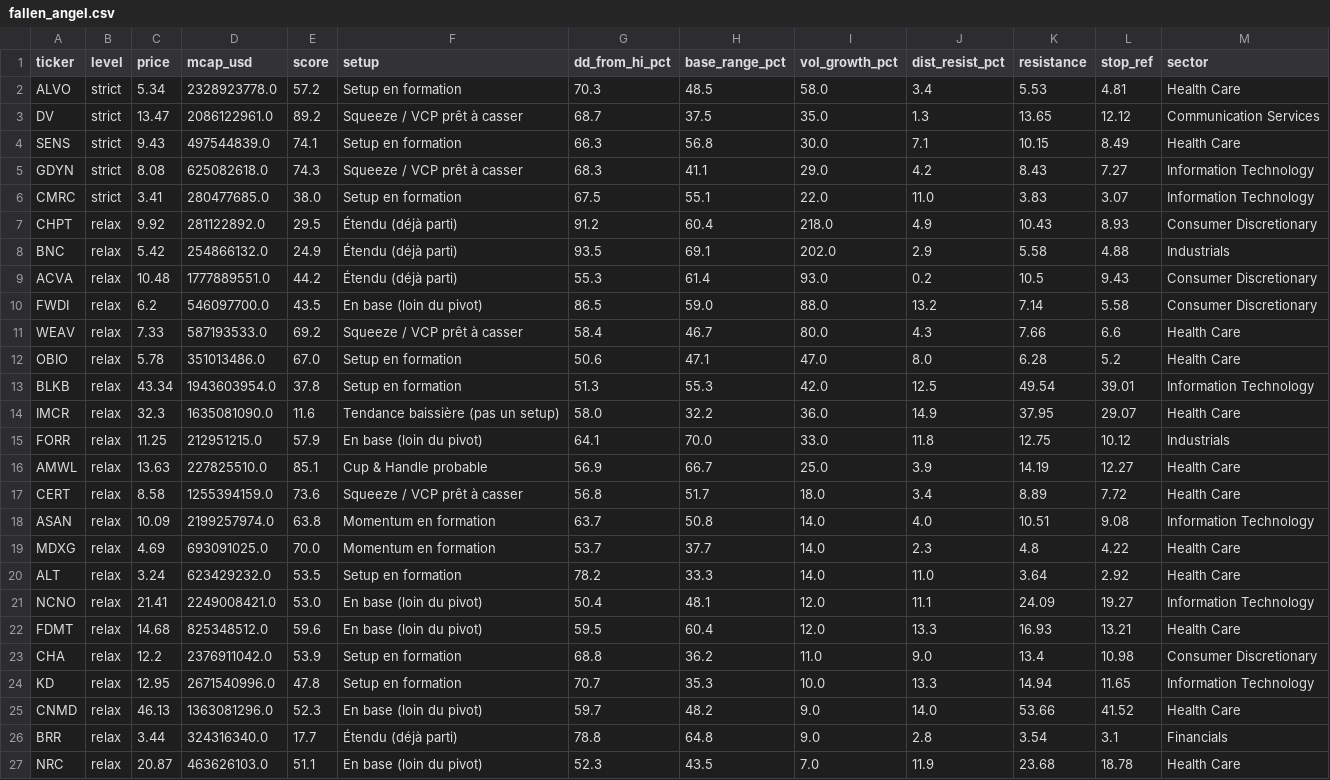
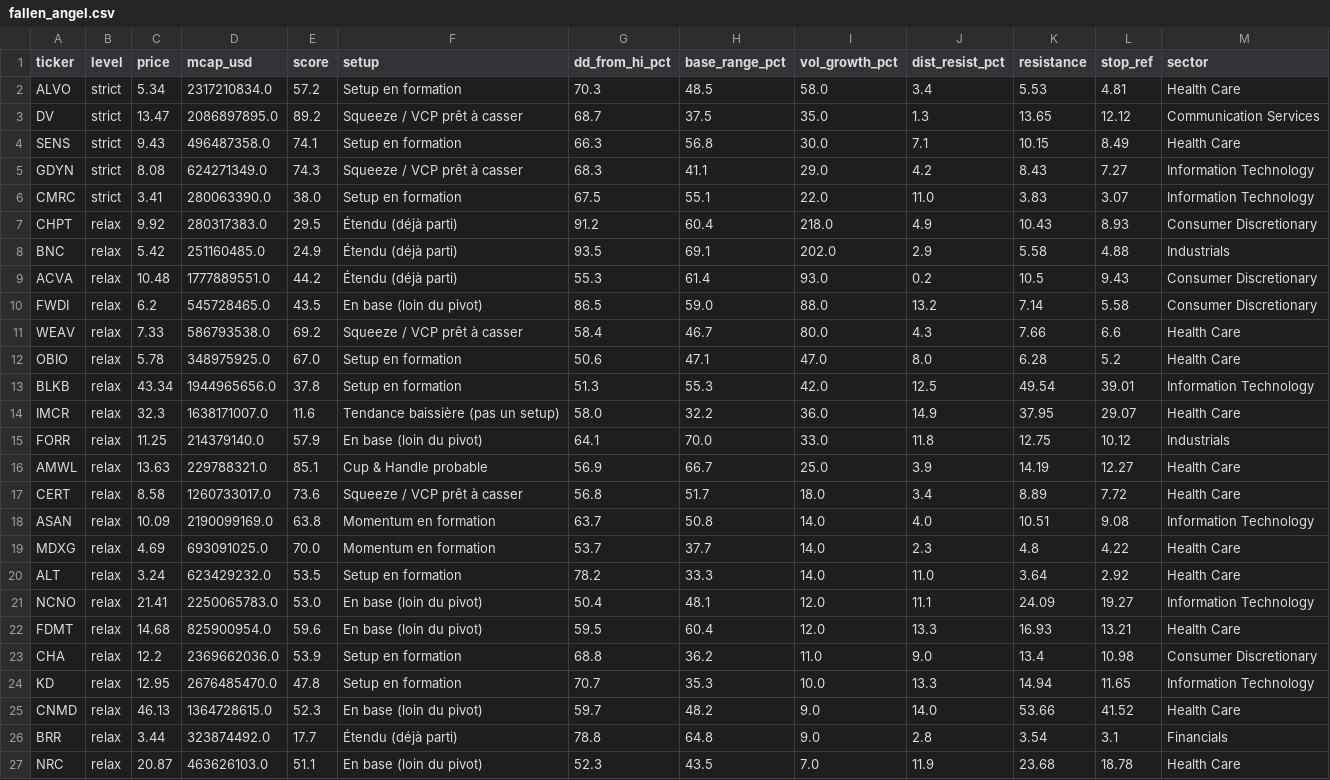
Before and after one commit to ArnaudVarela/TradingScan, a CSV file: dashboard/public/fallen_angel.csv, drawn as a sheet.

```diff
--- a/dashboard/public/fallen_angel.csv
+++ b/dashboard/public/fallen_angel.csv
@@ -1,27 +1,27 @@
 ticker,level,price,mcap_usd,score,setup,dd_from_hi_pct,base_range_pct,vol_growth_pct,dist_resist_pct,resistance,stop_ref,sector
-ALVO,strict,5.34,2328923778.0,57.2,Setup en formation,70.3,48.5,58.0,3.4,5.53,4.81,Health Care
-DV,strict,13.47,2086122961.0,89.2,Squeeze / VCP prêt à casser,68.7,37.5,35.0,1.3,13.65,12.12,Communication Services
-SENS,strict,9.43,497544839.0,74.1,Setup en formation,66.3,56.8,30.0,7.1,10.15,8.49,Health Care
-GDYN,strict,8.08,625082618.0,74.3,Squeeze / VCP prêt à casser,68.3,41.1,29.0,4.2,8.43,7.27,Information Technology
-CMRC,strict,3.41,280477685.0,38.0,Setup en formation,67.5,55.1,22.0,11.0,3.83,3.07,Information Technology
-CHPT,relax,9.92,281122892.0,29.5,Étendu (déjà parti),91.2,60.4,218.0,4.9,10.43,8.93,Consumer Discretionary
-BNC,relax,5.42,254866132.0,24.9,Étendu (déjà parti),93.5,69.1,202.0,2.9,5.58,4.88,Industrials
+ALVO,strict,5.34,2317210834.0,57.2,Setup en formation,70.3,48.5,58.0,3.4,5.53,4.81,Health Care
+DV,strict,13.47,2086897895.0,89.2,Squeeze / VCP prêt à casser,68.7,37.5,35.0,1.3,13.65,12.12,Communication Services
+SENS,strict,9.43,496487358.0,74.1,Setup en formation,66.3,56.8,30.0,7.1,10.15,8.49,Health Care
+GDYN,strict,8.08,624271349.0,74.3,Squeeze / VCP prêt à casser,68.3,41.1,29.0,4.2,8.43,7.27,Information Technology
+CMRC,strict,3.41,280063390.0,38.0,Setup en formation,67.5,55.1,22.0,11.0,3.83,3.07,Information Technology
+CHPT,relax,9.92,280317383.0,29.5,Étendu (déjà parti),91.2,60.4,218.0,4.9,10.43,8.93,Consumer Discretionary
+BNC,relax,5.42,251160485.0,24.9,Étendu (déjà parti),93.5,69.1,202.0,2.9,5.58,4.88,Industrials
 ACVA,relax,10.48,1777889551.0,44.2,Étendu (déjà parti),55.3,61.4,93.0,0.2,10.5,9.43,Consumer Discretionary
-FWDI,relax,6.2,546097700.0,43.5,En base (loin du pivot),86.5,59.0,88.0,13.2,7.14,5.58,Consumer Discretionary
-WEAV,relax,7.33,587193533.0,69.2,Squeeze / VCP prêt à casser,58.4,46.7,80.0,4.3,7.66,6.6,Health Care
-OBIO,relax,5.78,351013486.0,67.0,Setup en formation,50.6,47.1,47.0,8.0,6.28,5.2,Health Care
-BLKB,relax,43.34,1943603954.0,37.8,Setup en formation,51.3,55.3,42.0,12.5,49.54,39.01,Information Technology
-IMCR,relax,32.3,1635081090.0,11.6,Tendance baissière (pas un setup),58.0,32.2,36.0,14.9,37.95,29.07,Health Care
-FORR,relax,11.25,212951215.0,57.9,En base (loin du pivot),64.1,70.0,33.0,11.8,12.75,10.12,Industrials
-AMWL,relax,13.63,227825510.0,85.1,Cup & Handle probable,56.9,66.7,25.0,3.9,14.19,12.27,Health Care
-CERT,relax,8.58,1255394159.0,73.6,Squeeze / VCP prêt à casser,56.8,51.7,18.0,3.4,8.89,7.72,Health Care
-ASAN,relax,10.09,2199257974.0,63.8,Momentum en formation,63.7,50.8,14.0,4.0,10.51,9.08,Information Technology
+FWDI,relax,6.2,545728465.0,43.5,En base (loin du pivot),86.5,59.0,88.0,13.2,7.14,5.58,Consumer Discretionary
+WEAV,relax,7.33,586793538.0,69.2,Squeeze / VCP prêt à casser,58.4,46.7,80.0,4.3,7.66,6.6,Health Care
+OBIO,relax,5.78,348975925.0,67.0,Setup en formation,50.6,47.1,47.0,8.0,6.28,5.2,Health Care
+BLKB,relax,43.34,1944965656.0,37.8,Setup en formation,51.3,55.3,42.0,12.5,49.54,39.01,Information Technology
+IMCR,relax,32.3,1638171007.0,11.6,Tendance baissière (pas un setup),58.0,32.2,36.0,14.9,37.95,29.07,Health Care
+FORR,relax,11.25,214379140.0,57.9,En base (loin du pivot),64.1,70.0,33.0,11.8,12.75,10.12,Industrials
+AMWL,relax,13.63,229788321.0,85.1,Cup & Handle probable,56.9,66.7,25.0,3.9,14.19,12.27,Health Care
+CERT,relax,8.58,1260733017.0,73.6,Squeeze / VCP prêt à casser,56.8,51.7,18.0,3.4,8.89,7.72,Health Care
+ASAN,relax,10.09,2190099169.0,63.8,Momentum en formation,63.7,50.8,14.0,4.0,10.51,9.08,Information Technology
 MDXG,relax,4.69,693091025.0,70.0,Momentum en formation,53.7,37.7,14.0,2.3,4.8,4.22,Health Care
 ALT,relax,3.24,623429232.0,53.5,Setup en formation,78.2,33.3,14.0,11.0,3.64,2.92,Health Care
-NCNO,relax,21.41,2249008421.0,53.0,En base (loin du pivot),50.4,48.1,12.0,11.1,24.09,19.27,Information Technology
-FDMT,relax,14.68,825348512.0,59.6,En base (loin du pivot),59.5,60.4,12.0,13.3,16.93,13.21,Health Care
-CHA,relax,12.2,2376911042.0,53.9,Setup en formation,68.8,36.2,11.0,9.0,13.4,10.98,Consumer Discretionary
-KD,relax,12.95,2671540996.0,47.8,Setup en formation,70.7,35.3,10.0,13.3,14.94,11.65,Information Technology
-CNMD,relax,46.13,1363081296.0,52.3,En base (loin du pivot),59.7,48.2,9.0,14.0,53.66,41.52,Health Care
-BRR,relax,3.44,324316340.0,17.7,Étendu (déjà parti),78.8,64.8,9.0,2.8,3.54,3.1,Financials
+NCNO,relax,21.41,2250065783.0,53.0,En base (loin du pivot),50.4,48.1,12.0,11.1,24.09,19.27,Information Technology
+FDMT,relax,14.68,825900954.0,59.6,En base (loin du pivot),59.5,60.4,12.0,13.3,16.93,13.21,Health Care
+CHA,relax,12.2,2369662036.0,53.9,Setup en formation,68.8,36.2,11.0,9.0,13.4,10.98,Consumer Discretionary
+KD,relax,12.95,2676485470.0,47.8,Setup en formation,70.7,35.3,10.0,13.3,14.94,11.65,Information Technology
+CNMD,relax,46.13,1364728615.0,52.3,En base (loin du pivot),59.7,48.2,9.0,14.0,53.66,41.52,Health Care
+BRR,relax,3.44,323874492.0,17.7,Étendu (déjà parti),78.8,64.8,9.0,2.8,3.54,3.1,Financials
 NRC,relax,20.87,463626103.0,51.1,En base (loin du pivot),52.3,43.5,7.0,11.9,23.68,18.78,Health Care
```
Also changed, not shown: dashboard/public/sector_heat_gics.csv, dashboard/public/sector_perf.csv, 2 other files.
